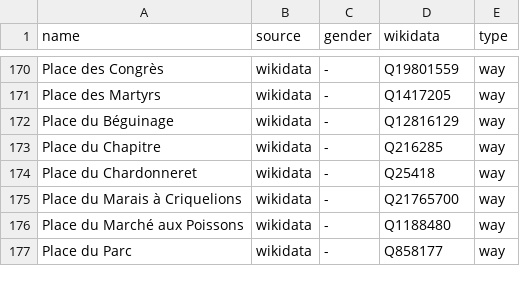
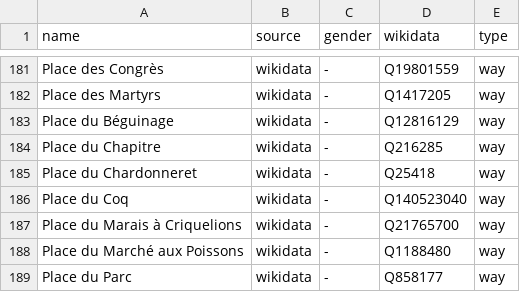
Before and after one commit to EqualStreetNames/equalstreetnames-mons, a CSV file: data/gender.csv, drawn as a sheet; only a part is shown, gaps mark what is left out; the diff covers the shown part only; the diff names each change by its address in the sheet, - before the commit and + after, or states it on an @@ line.

```diff
--- a/data/gender.csv
+++ b/data/gender.csv
+row 186: Place du Coq | wikidata | - | Q140523040 | way
```
Also changed, not shown: 30 added rows, 1 removed row and 8 edited cells elsewhere in this file, data/other.csv, 2 other files.
